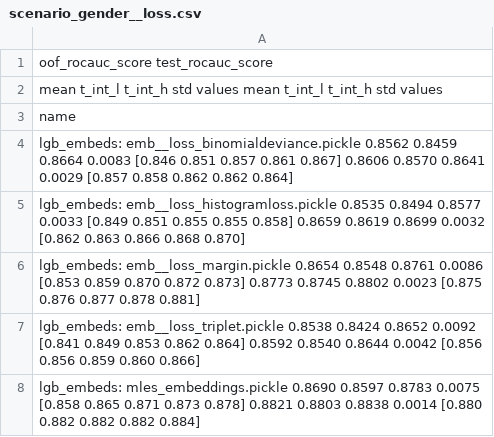
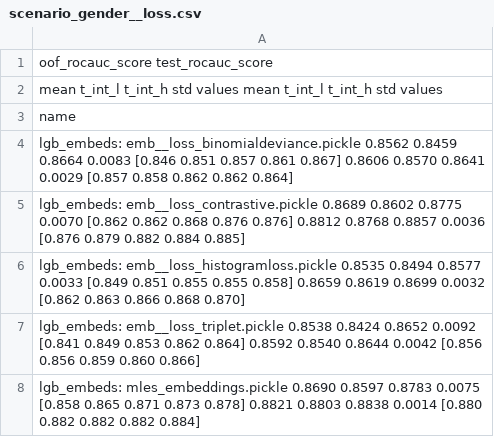
Before and after one commit to dllllb/pytorch-lifestream, a CSV file: experiments/scenario_gender/results/scenario_gender__loss.csv, drawn as a sheet; removed rows and columns are numbered as before the commit, all else as after; the diff names each change by its address in the sheet, - before the commit and + after, or states it on an @@ line.

Commit message:
gender loss baseline change

```diff
--- a/experiments/scenario_gender/results/scenario_gender__loss.csv
+++ b/experiments/scenario_gender/results/scenario_gender__loss.csv
+row 5: lgb_embeds: emb__loss_contrastive.pickle 0.8689 0.8602 0.8775 0.0070 [0.862 0.862 0.868 0.876 0.876] 0.8812 0.8768 0.8857 0.0036 [0.876 0.879 0.882 0.884 0.885]
-row 6: lgb_embeds: emb__loss_margin.pickle 0.8654 0.8548 0.8761 0.0086 [0.853 0.859 0.870 0.872 0.873] 0.8773 0.8745 0.8802 0.0023 [0.875 0.876 0.877 0.878 0.881]
```
Also changed, not shown: 1 other file.
